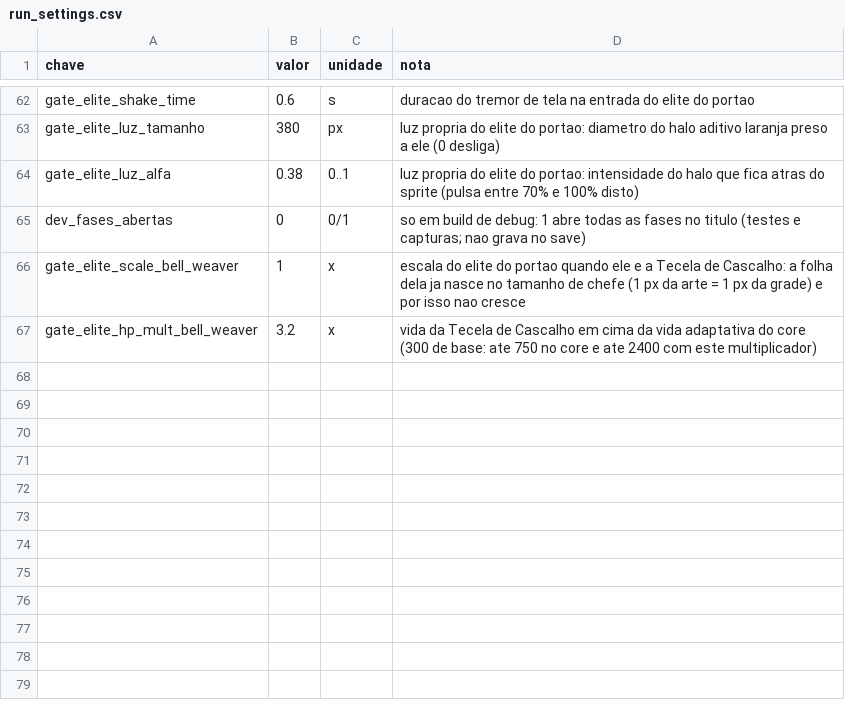
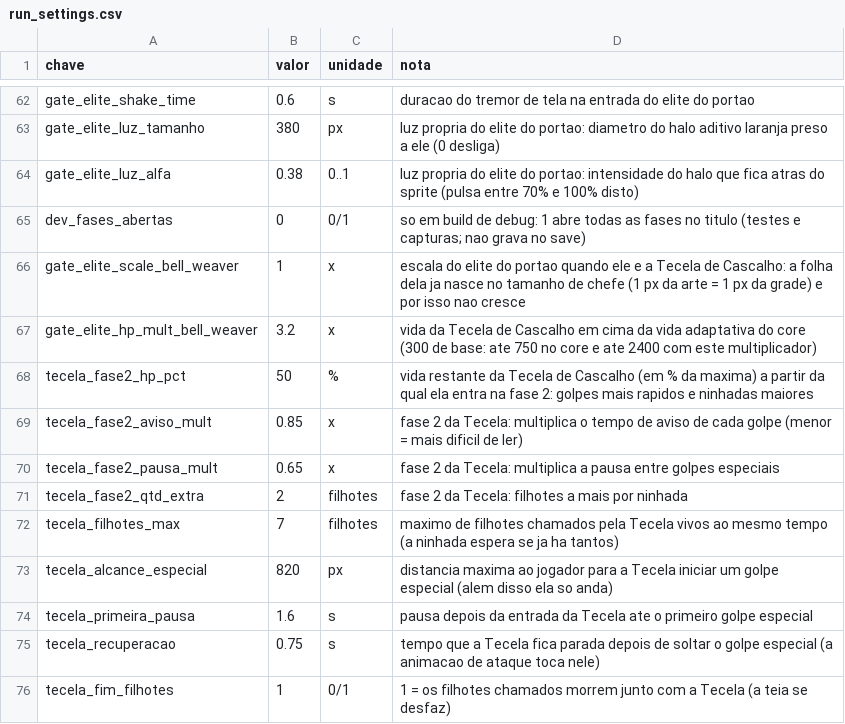
Before and after one commit to Willvinicius2/echoes-of-the-shatter, a CSV file: godot/data2d/run_settings.csv, drawn as a sheet; only a part is shown, gaps mark what is left out; the diff names each change by its address in the sheet, - before the commit and + after, or states it on an @@ line.

```diff
--- a/godot/data2d/run_settings.csv
+++ b/godot/data2d/run_settings.csv
+row 68: tecela_fase2_hp_pct | 50 | % | vida restante da Tecela de Cascalho (em % da maxima) a partir da qual ela entra na fase 2: golpes mais rapidos e ninhadas maiores
+row 69: tecela_fase2_aviso_mult | 0.85 | x | fase 2 da Tecela: multiplica o tempo de aviso de cada golpe (menor = mais dificil de ler)
+row 70: tecela_fase2_pausa_mult | 0.65 | x | fase 2 da Tecela: multiplica a pausa entre golpes especiais
+row 71: tecela_fase2_qtd_extra | 2 | filhotes | fase 2 da Tecela: filhotes a mais por ninhada
+row 72: tecela_filhotes_max | 7 | filhotes | maximo de filhotes chamados pela Tecela vivos ao mesmo tempo (a ninhada espera se ja ha tantos)
+row 73: tecela_alcance_especial | 820 | px | distancia maxima ao jogador para a Tecela iniciar um golpe especial (alem disso ela so anda)
+row 74: tecela_primeira_pausa | 1.6 | s | pausa depois da entrada da Tecela ate o primeiro golpe especial
+row 75: tecela_recuperacao | 0.75 | s | tempo que a Tecela fica parada depois de soltar o golpe especial (a animacao de ataque toca nele)
+row 76: tecela_fim_filhotes | 1 | 0/1 | 1 = os filhotes chamados morrem junto com a Tecela (a teia se desfaz)
```
Also changed, not shown: 9 other files.
